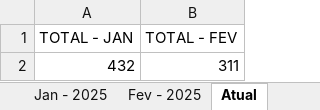
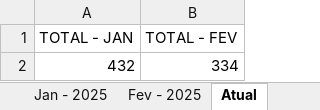
Before and after one commit to mpdatascience/dashboard-hidrometros, an Excel workbook: LEITURA DE HIDROMETROS.xlsx, sheet Atual, drawn as a sheet; values as stored, in another font and other column widths than the file's, no borders; the diff names each change by its address in the sheet, - before the commit and + after, or states it on an @@ line.

Commit message:
Add files via upload

```diff
--- a/LEITURA DE HIDROMETROS.xlsx (sheet Atual)
+++ b/LEITURA DE HIDROMETROS.xlsx (sheet Atual)
-B2 (TOTAL - FEV): 311
+B2 (TOTAL - FEV): 334
```
Also changed, not shown: formulas that keep their value.
